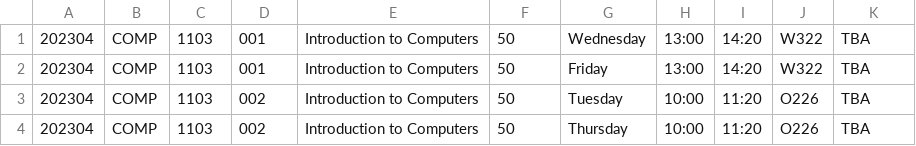
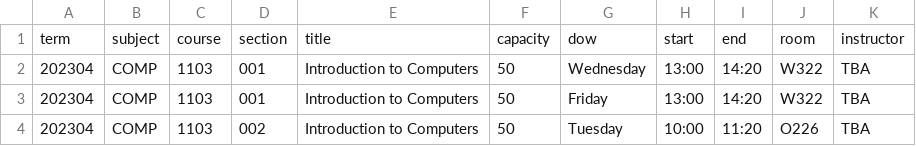
Before and after one commit to jpratt-mru/mascot-csv-refiner, a CSV file: semesters/2023-04/2023-04-refined.csv (was refinements/2023-04/2023-04-refined.csv), drawn as a sheet; only a part is shown; the shorter side is filled out with more unchanged rows; the diff names each change by its address in the sheet, - before the commit and + after, or states it on an @@ line.

```diff
--- a/refinements/2023-04/2023-04-refined.csv
+++ b/semesters/2023-04/2023-04-refined.csv
+row 1: term | subject | course | section | title | capacity | dow | start | end | room | instructor
```
Also changed, not shown: semesters/2024-01/2024-01-refined.csv, 52 other files.
